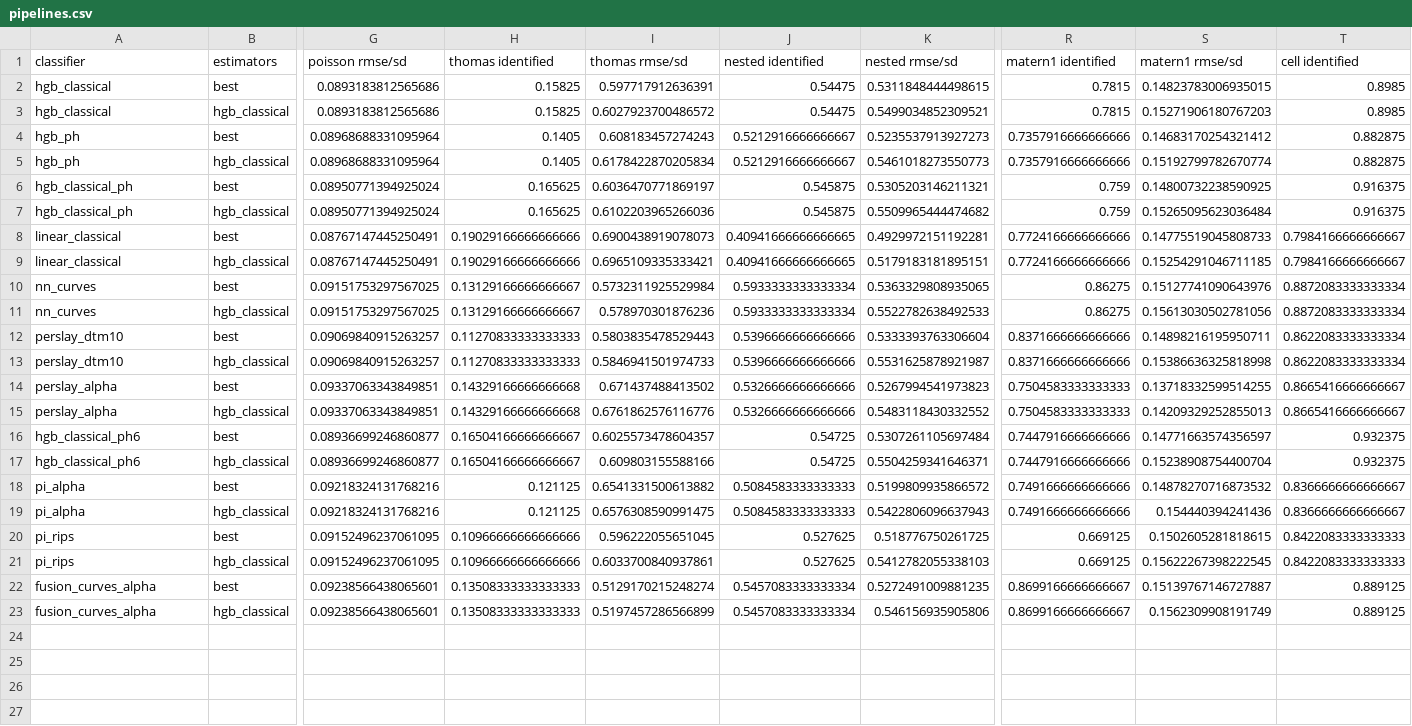
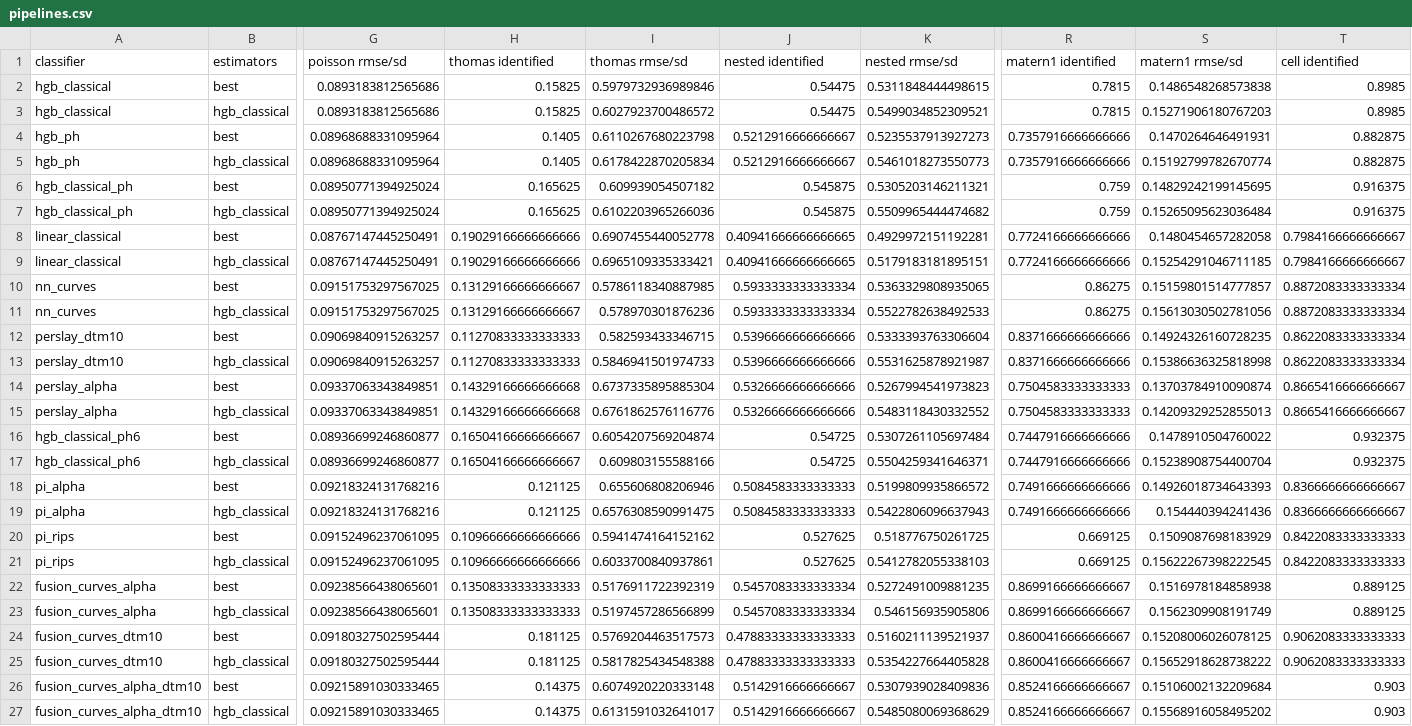
Before and after one commit to flavio-gualtieri/point-process-tda, a CSV file: oneshot/results/default/compare/pipelines.csv, drawn as a sheet; only a part is shown, gaps mark what is left out; rows hold the shown columns only; the diff names each change by its address in the sheet, - before the commit and + after, or states it on an @@ line.

```diff
--- a/oneshot/results/default/compare/pipelines.csv
+++ b/oneshot/results/default/compare/pipelines.csv
-I2 (thomas rmse/sd): 0.597717912636391
+I2 (thomas rmse/sd): 0.5979732936989846
-S2 (matern1 rmse/sd): 0.14823783006935015
+S2 (matern1 rmse/sd): 0.1486548268573838
-I4 (thomas rmse/sd): 0.608183457274243
+I4 (thomas rmse/sd): 0.6110267680223798
-S4 (matern1 rmse/sd): 0.14683170254321412
+S4 (matern1 rmse/sd): 0.1470264646491931
-I6 (thomas rmse/sd): 0.6036470771869197
+I6 (thomas rmse/sd): 0.609939054507182
-S6 (matern1 rmse/sd): 0.14800732238590925
+S6 (matern1 rmse/sd): 0.14829242199145695
-I8 (thomas rmse/sd): 0.6900438919078073
+I8 (thomas rmse/sd): 0.6907455440052778
-S8 (matern1 rmse/sd): 0.14775519045808733
+S8 (matern1 rmse/sd): 0.1480454657282058
-I10 (thomas rmse/sd): 0.5732311925529984
+I10 (thomas rmse/sd): 0.5786118340887985
-S10 (matern1 rmse/sd): 0.15127741090643976
+S10 (matern1 rmse/sd): 0.15159801514777857
-I12 (thomas rmse/sd): 0.5803835478529443
+I12 (thomas rmse/sd): 0.582593433346715
-S12 (matern1 rmse/sd): 0.14898216195950711
+S12 (matern1 rmse/sd): 0.14924326160728235
-I14 (thomas rmse/sd): 0.671437488413502
+I14 (thomas rmse/sd): 0.6737335895885304
-S14 (matern1 rmse/sd): 0.13718332599514255
+S14 (matern1 rmse/sd): 0.13703784910090874
-I16 (thomas rmse/sd): 0.6025573478604357
+I16 (thomas rmse/sd): 0.6054207569204874
-S16 (matern1 rmse/sd): 0.14771663574356597
+S16 (matern1 rmse/sd): 0.1478910504760022
-I18 (thomas rmse/sd): 0.6541331500613882
+I18 (thomas rmse/sd): 0.655606808206946
-S18 (matern1 rmse/sd): 0.14878270716873532
+S18 (matern1 rmse/sd): 0.14926018734643393
-I20 (thomas rmse/sd): 0.596222055651045
+I20 (thomas rmse/sd): 0.5941474164152162
-S20 (matern1 rmse/sd): 0.1502605281818615
+S20 (matern1 rmse/sd): 0.1509087698183929
-I22 (thomas rmse/sd): 0.5129170215248274
+I22 (thomas rmse/sd): 0.5176911722392319
-S22 (matern1 rmse/sd): 0.15139767146727887
+S22 (matern1 rmse/sd): 0.1516978184858938
+row 24: fusion_curves_dtm10 | best | 0.09180327502595444 | 0.181125 | 0.5769204463517573 | 0.47883333333333333 | 0.5160211139521937 | 0.8600416666666667 | 0.15208006026078125 | 0.9062083333333333
+row 25: fusion_curves_dtm10 | hgb_classical | 0.09180327502595444 | 0.181125 | 0.5817825434548388 | 0.47883333333333333 | 0.5354227664405828 | 0.8600416666666667 | 0.15652918628738222 | 0.9062083333333333
+row 26: fusion_curves_alpha_dtm10 | best | 0.09215891030333465 | 0.14375 | 0.6074920220333148 | 0.5142916666666667 | 0.5307939028409836 | 0.8524166666666667 | 0.15106002132209684 | 0.903
+row 27: fusion_curves_alpha_dtm10 | hgb_classical | 0.09215891030333465 | 0.14375 | 0.6131591032641017 | 0.5142916666666667 | 0.5485080069368629 | 0.8524166666666667 | 0.15568916058495202 | 0.903
```
Also changed, not shown: oneshot/results/default/compare/classifiers.csv, oneshot/results/default/compare/estimators.csv, 3 other files.
